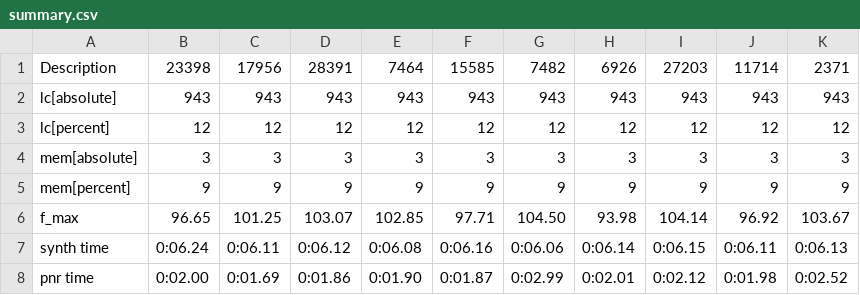
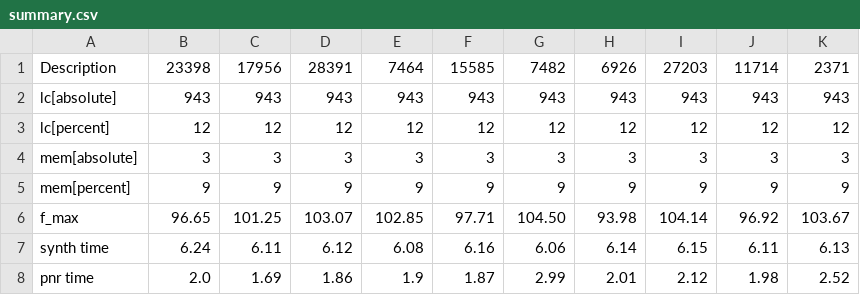
Before and after one commit to agra-uni-bremen/vpil-hw, a CSV file: synth/measurement/led+2gpio+uart/summary.csv, drawn as a sheet.

```diff
--- a/synth/measurement/led+2gpio+uart/summary.csv
+++ b/synth/measurement/led+2gpio+uart/summary.csv
@@ -6,3 +6,3 @@ mem[percent],9,9,9,9,9,9,9,9,9,9
 f_max,96.65,101.25,103.07,102.85,97.71,104.50,93.98,104.14,96.92,103.67
-synth time,0:06.24 ,0:06.11 ,0:06.12 ,0:06.08 ,0:06.16 ,0:06.06 ,0:06.14 ,0:06.15 ,0:06.11 ,0:06.13
-pnr time,0:02.00 ,0:01.69 ,0:01.86 ,0:01.90 ,0:01.87 ,0:02.99 ,0:02.01 ,0:02.12 ,0:01.98 ,0:02.52
+synth time,6.24,6.11,6.12,6.08,6.16,6.06,6.14,6.15,6.11,6.13
+pnr time,2.0,1.69,1.86,1.9,1.87,2.99,2.01,2.12,1.98,2.52
```
Also changed, not shown: synth/measurement/gcd/summary.csv, synth/measurement/led+2gpio+uart+gcd/summary.csv, 54 other files.
